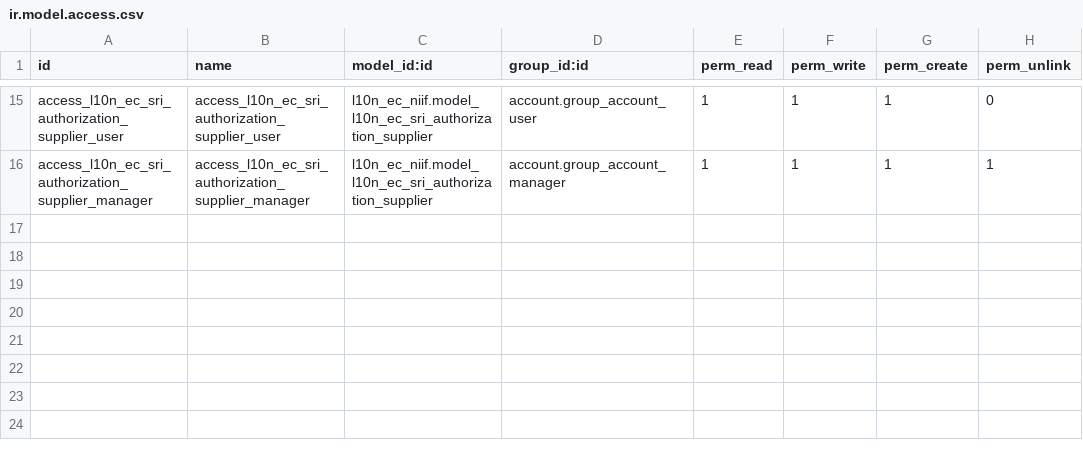
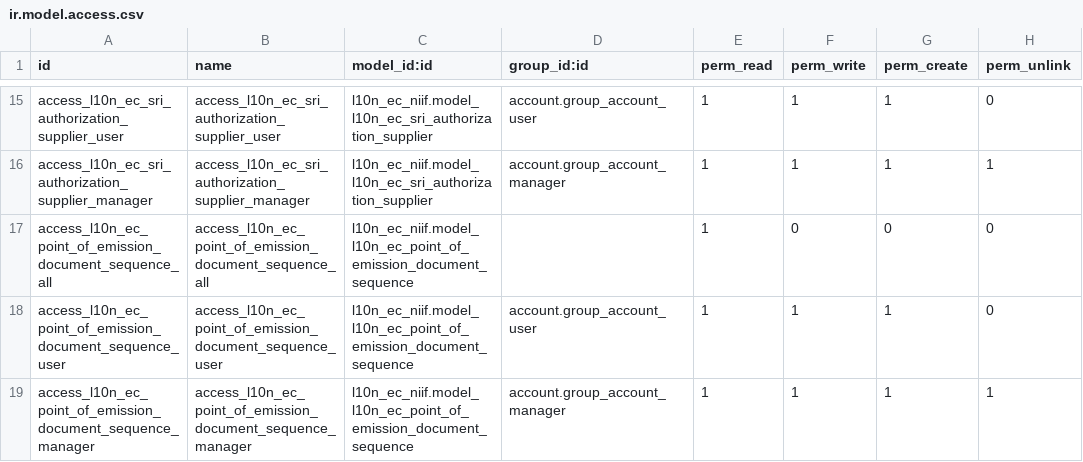
Before and after one commit to mamfredym/localizacion_ec, a CSV file: l10n_ec_niif/security/ir.model.access.csv, drawn as a sheet; only a part is shown, gaps mark what is left out.

```diff
--- a/l10n_ec_niif/security/ir.model.access.csv
+++ b/l10n_ec_niif/security/ir.model.access.csv
@@ -16 +16,4 @@ access_l10n_ec_sri_authorization_supplier_user,access_l10n_ec_sri_authorization_
 access_l10n_ec_sri_authorization_supplier_manager,access_l10n_ec_sri_authorization_supplier_manager,l10n_ec_niif.model_l10n_ec_sri_authorization_supplier,account.group_account_manager,1,1,1,1
+access_l10n_ec_point_of_emission_document_sequence_all,access_l10n_ec_point_of_emission_document_sequence_all,l10n_ec_niif.model_l10n_ec_point_of_emission_document_sequence,,1,0,0,0
+access_l10n_ec_point_of_emission_document_sequence_user,access_l10n_ec_point_of_emission_document_sequence_user,l10n_ec_niif.model_l10n_ec_point_of_emission_document_sequence,account.group_account_user,1,1,1,0
+access_l10n_ec_point_of_emission_document_sequence_manager,access_l10n_ec_point_of_emission_document_sequence_manager,l10n_ec_niif.model_l10n_ec_point_of_emission_document_sequence,account.group_account_manager,1,1,1,1
```
Also changed, not shown: 8 other files.
